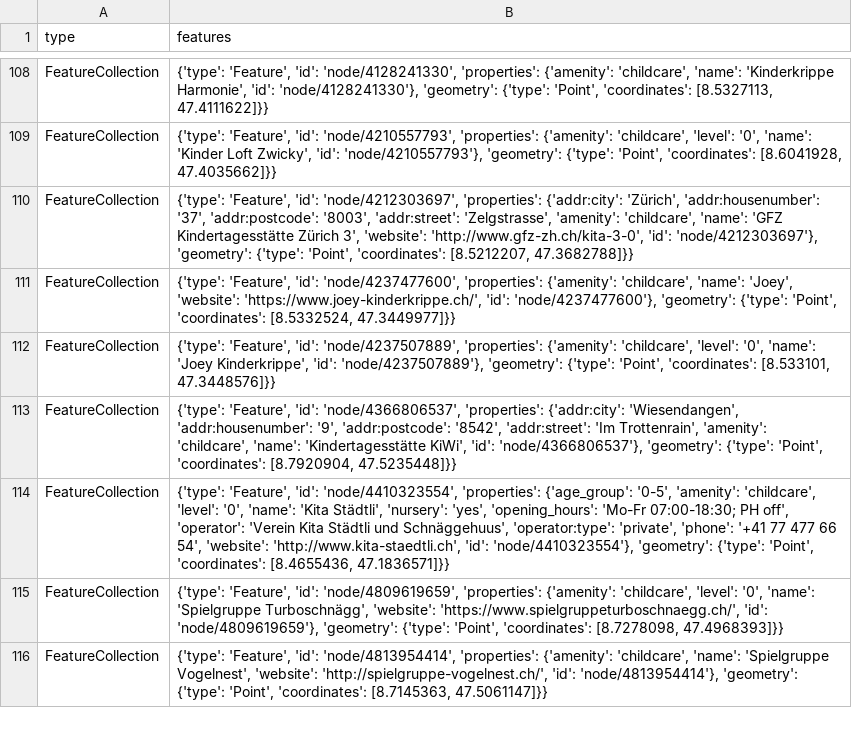
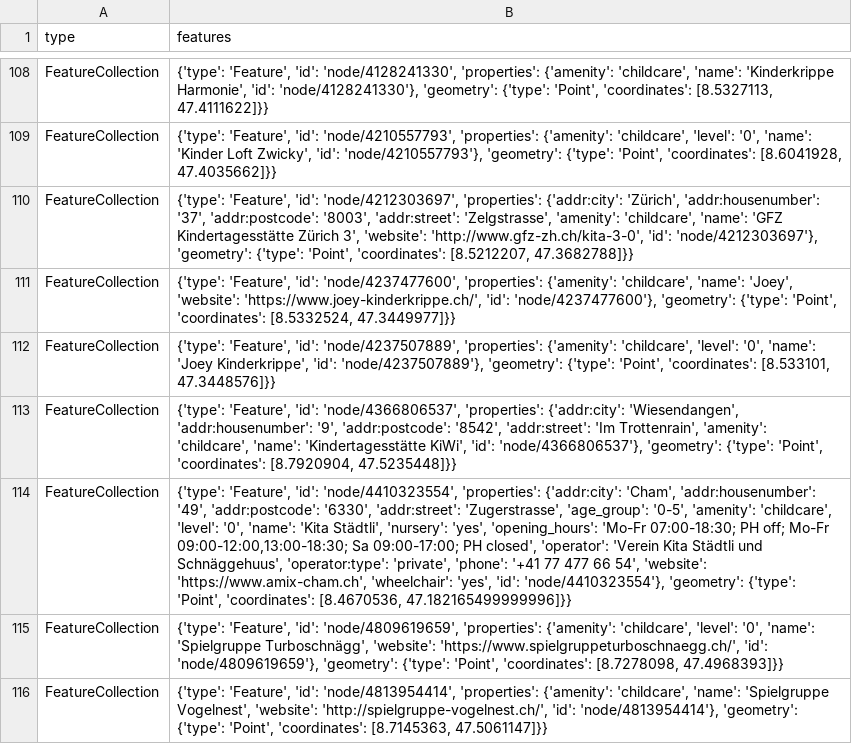
Before and after one commit to chnuessli/elz-data, a CSV file: data/csv/childcare/childcare_dispo_srz.csv, drawn as a sheet; only a part is shown, gaps mark what is left out; the diff names each change by its address in the sheet, - before the commit and + after, or states it on an @@ line.

```diff
--- a/data/csv/childcare/childcare_dispo_srz.csv
+++ b/data/csv/childcare/childcare_dispo_srz.csv
-B114 (features): …'node/4410323554', 'properties': {'age_group': '0-5', 'amenity': 'childcare', 'level': '0', 'name': 'Kita Städtli', 'nursery': 'yes', 'opening_hours': 'Mo-Fr 07:00-18:30; PH off', 'operator': 'Verein Kita Städtli und Schnäggehuus', 'operator:type': 'private', 'phone': '+41 77 477 66 54', 'website': 'http://www.kita-staedtli.ch', 'id': 'node/4410323554'}, 'geometry': {'type': 'Point', 'coordinates': [8.4655436, 47.1836571]}}
+B114 (features): …'node/4410323554', 'properties': {'addr:city': 'Cham', 'addr:housenumber': '49', 'addr:postcode': '6330', 'addr:street': 'Zugerstrasse', 'age_group': '0-5', 'amenity': 'childcare', 'level': '0', 'name': 'Kita Städtli', 'nursery': 'yes', 'opening_hours': 'Mo-Fr 07:00-18:30; PH off; Mo-Fr 09:00-12:00,13:00-18:30; Sa 09:00-17:00; PH closed', 'operator': 'Verein Kita Städtli und Schnäggehuus', 'operator:type': 'private', 'phone': '+41 77 477 66 54', 'website': 'https://www.amix-cham.ch', 'wheelchair': 'yes', 'id': 'node/4410323554'}, 'geometry': {'type': 'Point', 'coordinates': [8.4670536, 47.182165499999996]}}
```
Also changed, not shown: data/csv/access/gates/gates_dispo_srz.csv, data/csv/access/gates/gates_kt_zh.csv, 3 other files.
